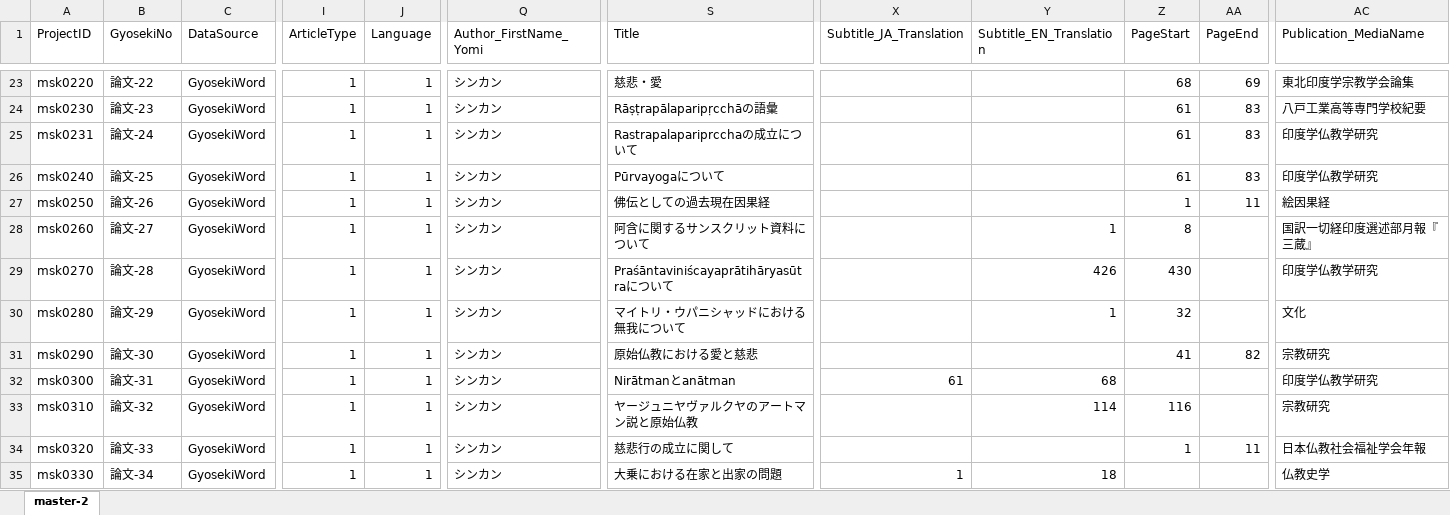
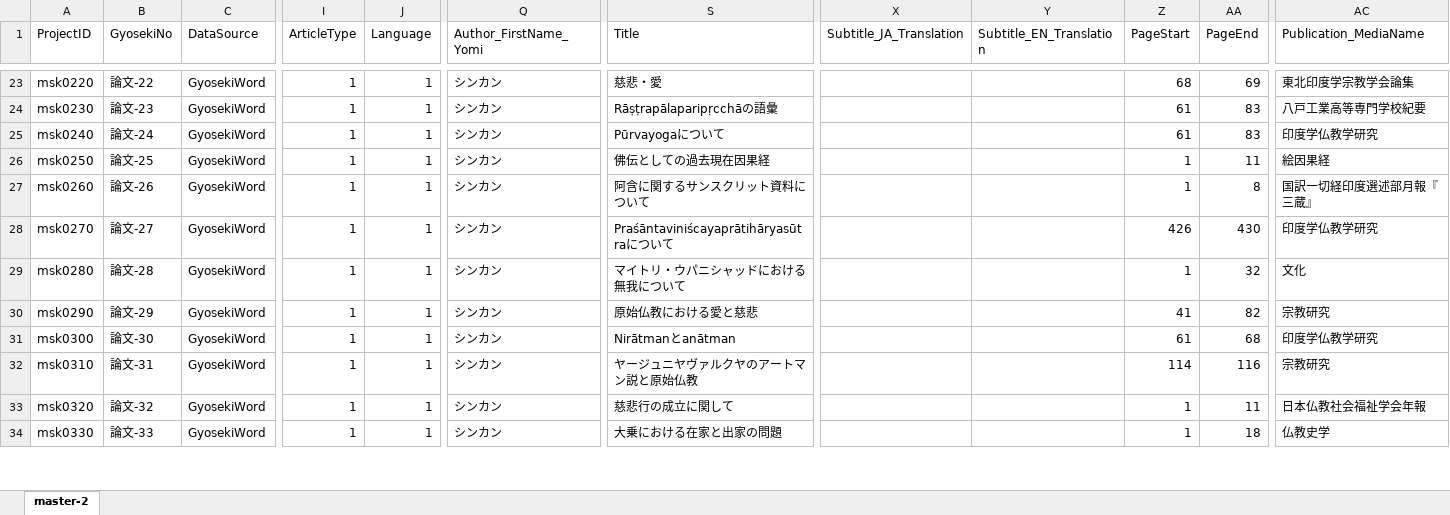
Before and after one commit to murakami-shinkan/works, an Excel workbook: data/master-2.xlsx, sheet master-2, drawn as a sheet; only a part is shown, gaps mark what is left out; values as stored, in another font and other column widths than the file's, no cell formats; removed rows and columns are numbered as before the commit, all else as after; rows hold the shown columns only; the diff covers the shown part only; the diff names each change by its address in the sheet, - before the commit and + after, or states it on an @@ line.

Commit message:
GyosekiNoとtitle, subtitleとの付け合わせ、誌名発行年も（msk1560まで）

```diff
--- a/data/master-2.xlsx (sheet master-2)
+++ b/data/master-2.xlsx (sheet master-2)
-row 25: msk0231 | 論文-24 | GyosekiWord | 1 | 1 | シンカン | Rastrapalapariprcchaの成立について |  |  | 61 | 83 | 印度学仏教学研究
-B25 (GyosekiNo): 論文-25
+B25 (GyosekiNo): 論文-24
-B26 (GyosekiNo): 論文-26
+B26 (GyosekiNo): 論文-25
-B27 (GyosekiNo): 論文-27
+B27 (GyosekiNo): 論文-26
-Y27 (Subtitle_EN_Translation): 1
+Y27 (Subtitle_EN_Translation): (empty)
-Z27 (PageStart): 8
+Z27 (PageStart): 1
-AA27 (PageEnd): (empty)
+AA27 (PageEnd): 8
-B28 (GyosekiNo): 論文-28
+B28 (GyosekiNo): 論文-27
-Y28 (Subtitle_EN_Translation): 426
+Y28 (Subtitle_EN_Translation): (empty)
-Z28 (PageStart): 430
+Z28 (PageStart): 426
-AA28 (PageEnd): (empty)
+AA28 (PageEnd): 430
-B29 (GyosekiNo): 論文-29
+B29 (GyosekiNo): 論文-28
-Y29 (Subtitle_EN_Translation): 1
+Y29 (Subtitle_EN_Translation): (empty)
-Z29 (PageStart): 32
+Z29 (PageStart): 1
-AA29 (PageEnd): (empty)
+AA29 (PageEnd): 32
-B30 (GyosekiNo): 論文-30
+B30 (GyosekiNo): 論文-29
-B31 (GyosekiNo): 論文-31
+B31 (GyosekiNo): 論文-30
-X31 (Subtitle_JA_Translation): 61
+X31 (Subtitle_JA_Translation): (empty)
-Y31 (Subtitle_EN_Translation): 68
+Y31 (Subtitle_EN_Translation): (empty)
-Z31 (PageStart): (empty)
+Z31 (PageStart): 61
-AA31 (PageEnd): (empty)
+AA31 (PageEnd): 68
-B32 (GyosekiNo): 論文-32
+B32 (GyosekiNo): 論文-31
-Y32 (Subtitle_EN_Translation): 114
+Y32 (Subtitle_EN_Translation): (empty)
-Z32 (PageStart): 116
+Z32 (PageStart): 114
-AA32 (PageEnd): (empty)
+AA32 (PageEnd): 116
-B33 (GyosekiNo): 論文-33
+B33 (GyosekiNo): 論文-32
-B34 (GyosekiNo): 論文-34
+B34 (GyosekiNo): 論文-33
-X34 (Subtitle_JA_Translation): 1
+X34 (Subtitle_JA_Translation): (empty)
-Y34 (Subtitle_EN_Translation): 18
+Y34 (Subtitle_EN_Translation): (empty)
-Z34 (PageStart): (empty)
+Z34 (PageStart): 1
-AA34 (PageEnd): (empty)
+AA34 (PageEnd): 18
```
Also changed, not shown: 621 edited cells elsewhere in this sheet, cell formats, 1 other file.
